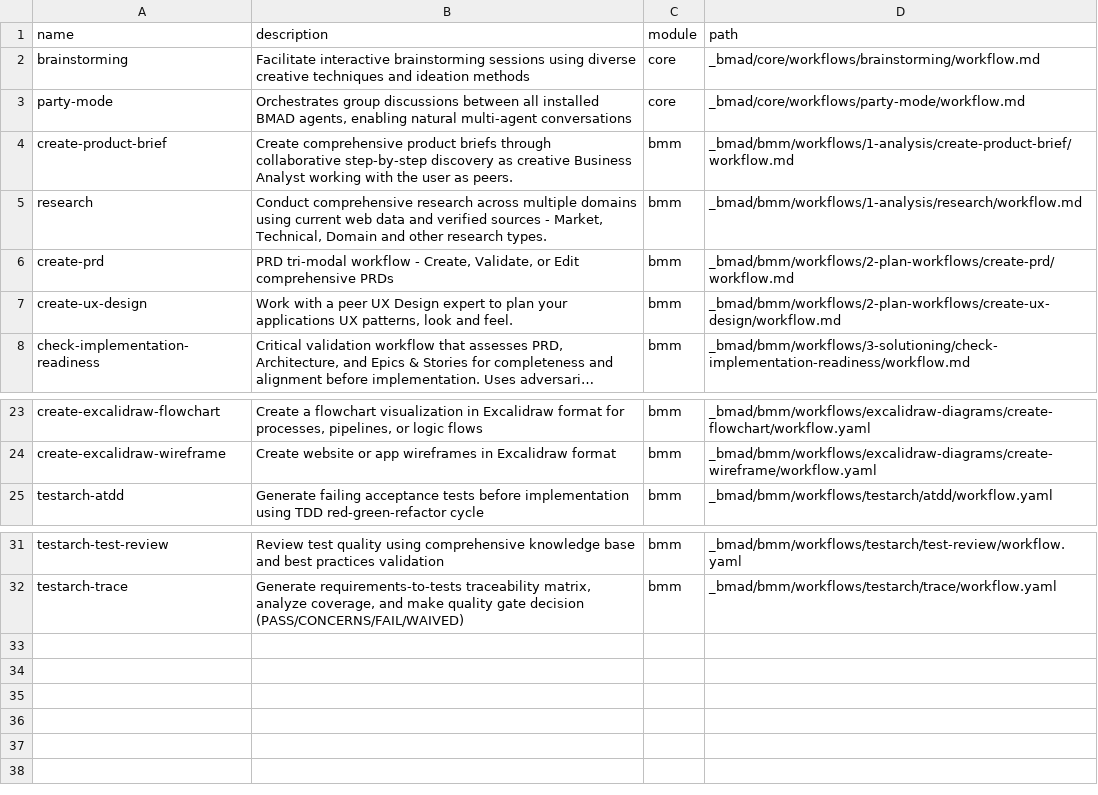
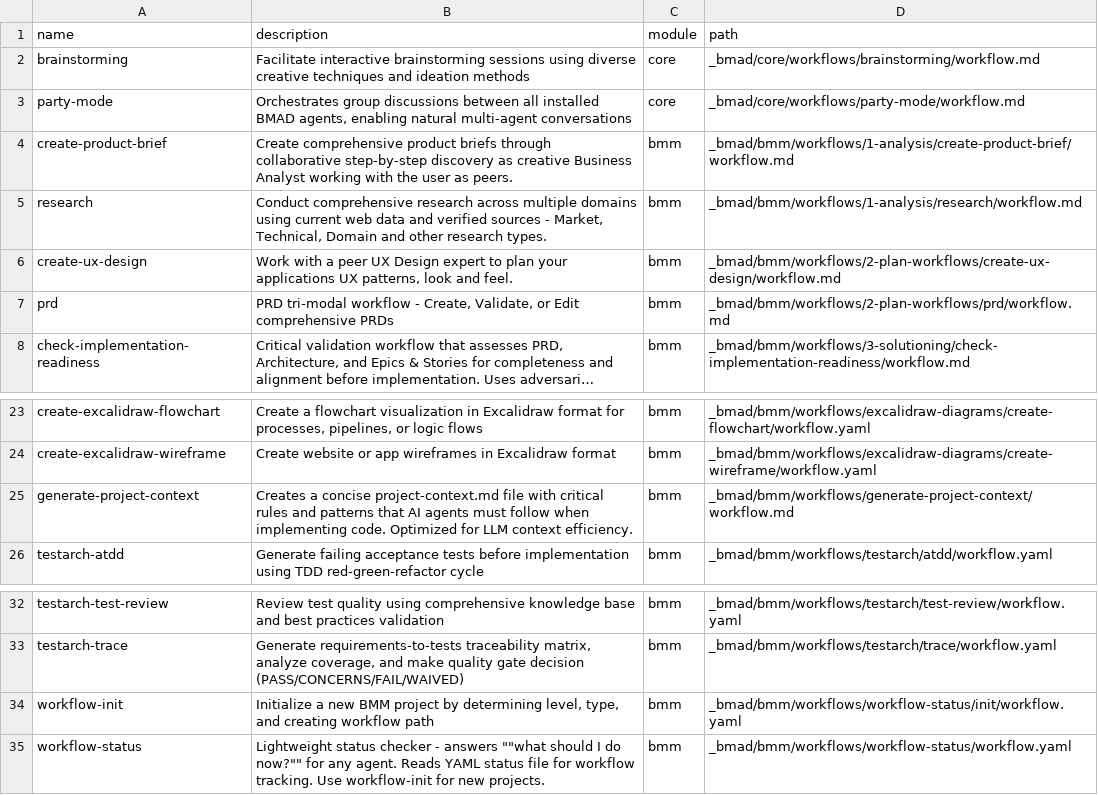
Before and after one commit to z3tz3r0/56konfilm, a CSV file: _bmad/_config/workflow-manifest.csv, drawn as a sheet; only a part is shown, gaps mark what is left out; long unchanged cells end in …; removed rows and columns are numbered as before the commit, all else as after; the diff names each change by its address in the sheet, - before the commit and + after, or states it on an @@ line.

```diff
--- a/_bmad/_config/workflow-manifest.csv
+++ b/_bmad/_config/workflow-manifest.csv
-row 6: create-prd | PRD tri-modal workflow - Create, Validate, or Edit comprehensive PRDs | bmm | _bmad/bmm/workflows/2-plan-workflows/create-prd/workflow.md
+row 7: prd | PRD tri-modal workflow - Create, Validate, or Edit comprehensive PRDs | bmm | _bmad/bmm/workflows/2-plan-workflows/prd/workflow.md
+row 25: generate-project-context | Creates a concise project-context.md file with critical rules and patterns that AI agents must follow when implementing code. Optimized for LLM context efficiency. | bmm | _bmad/bmm/workflows/generate-project-context/workflow.md
+row 34: workflow-init | Initialize a new BMM project by determining level, type, and creating workflow path | bmm | _bmad/bmm/workflows/workflow-status/init/workflow.yaml
+row 35: workflow-status | Lightweight status checker - answers ""what should I do now?"" for any agent. Reads YAML status file for workflow tracking. Use workflow-init for new projects. | bmm | _bmad/bmm/workflows/workflow-status/workflow.yaml
```
Also changed, not shown: _bmad/_config/agent-manifest.csv, _bmad/_config/files-manifest.csv, 6 other files.
